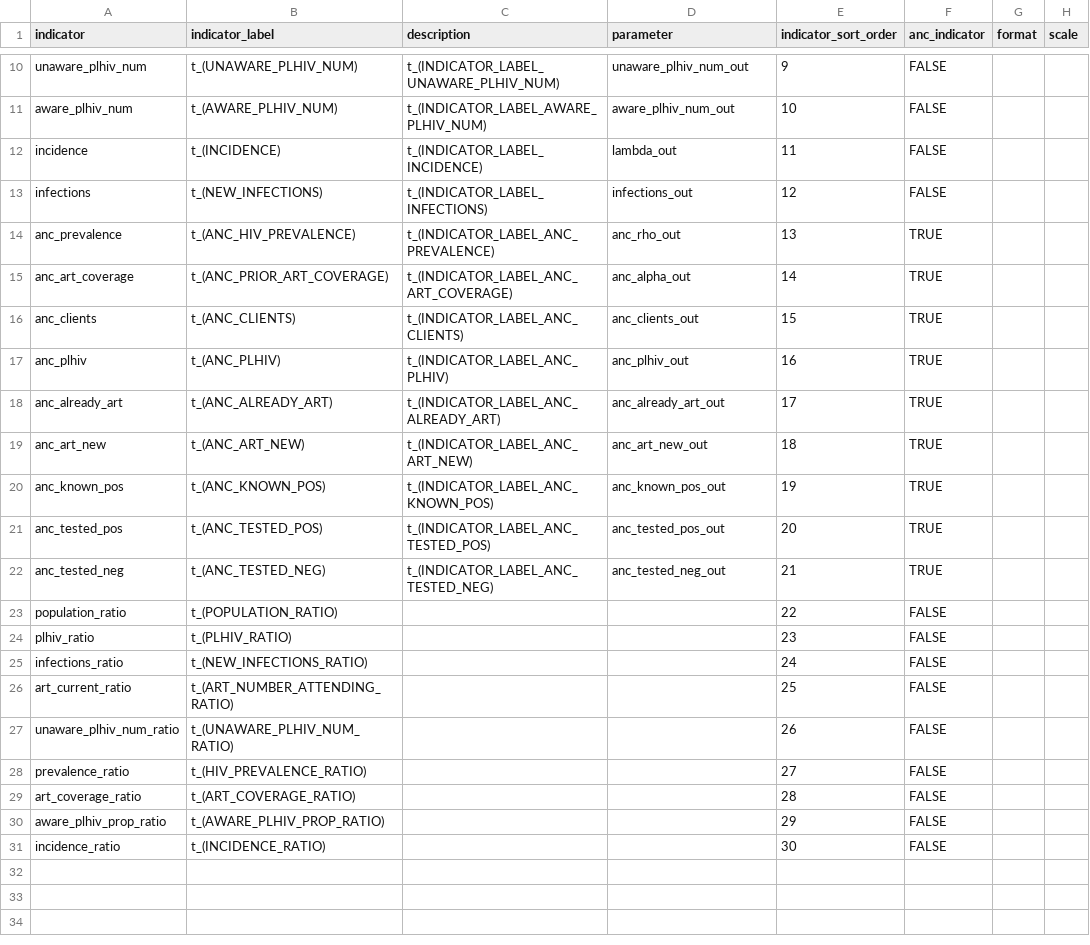
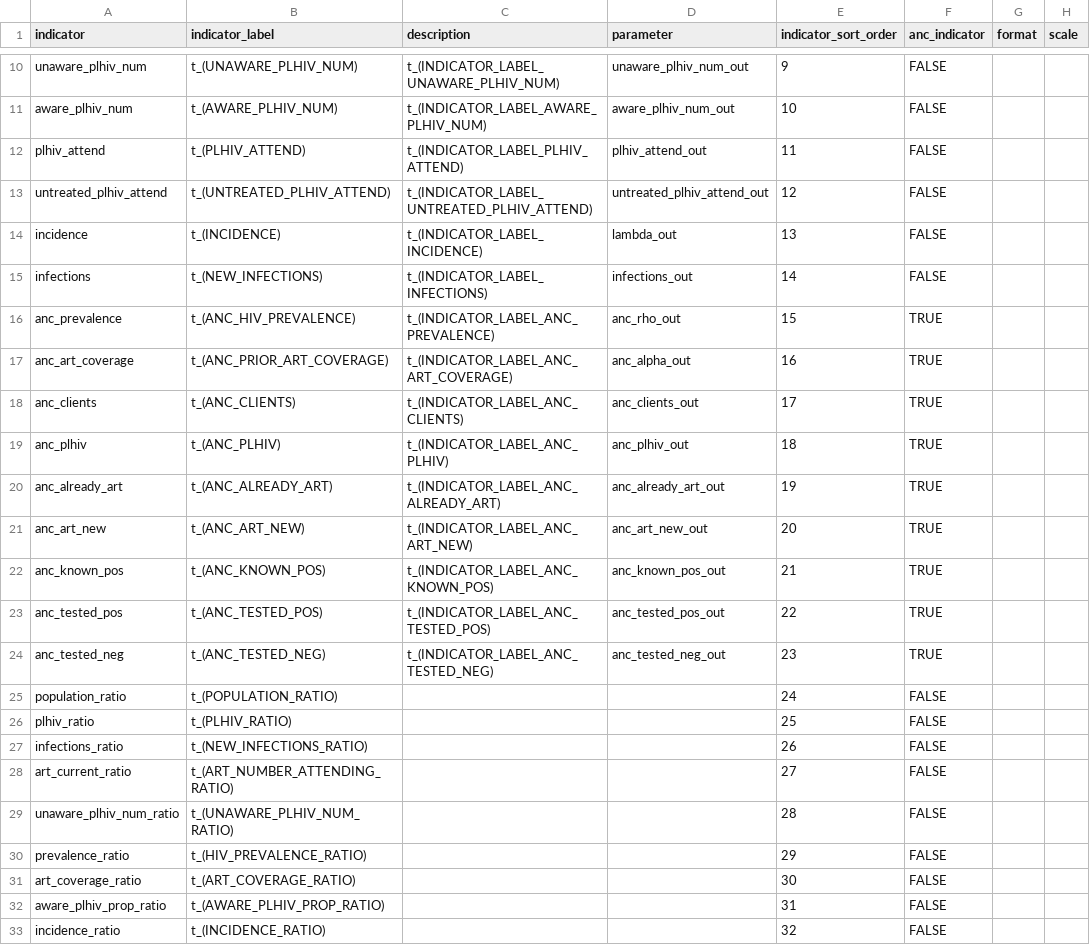
Before and after one commit to mrc-ide/naomi, a CSV file: inst/metadata/meta_indicator.csv, drawn as a sheet; only a part is shown, gaps mark what is left out.

```diff
--- a/inst/metadata/meta_indicator.csv
+++ b/inst/metadata/meta_indicator.csv
@@ -11,21 +11,23 @@ unaware_plhiv_num,t_(UNAWARE_PLHIV_NUM),t_(INDICATOR_LABEL_UNAWARE_PLHIV_NUM),un
 aware_plhiv_num,t_(AWARE_PLHIV_NUM),t_(INDICATOR_LABEL_AWARE_PLHIV_NUM),aware_plhiv_num_out,10,FALSE,,
-incidence,t_(INCIDENCE),t_(INDICATOR_LABEL_INCIDENCE),lambda_out,11,FALSE,,
-infections,t_(NEW_INFECTIONS),t_(INDICATOR_LABEL_INFECTIONS),infections_out,12,FALSE,,
-anc_prevalence,t_(ANC_HIV_PREVALENCE),t_(INDICATOR_LABEL_ANC_PREVALENCE),anc_rho_out,13,TRUE,,
-anc_art_coverage,t_(ANC_PRIOR_ART_COVERAGE),t_(INDICATOR_LABEL_ANC_ART_COVERAGE),anc_alpha_out,14,TRUE,,
-anc_clients,t_(ANC_CLIENTS),t_(INDICATOR_LABEL_ANC_CLIENTS),anc_clients_out,15,TRUE,,
-anc_plhiv,t_(ANC_PLHIV),t_(INDICATOR_LABEL_ANC_PLHIV),anc_plhiv_out,16,TRUE,,
-anc_already_art,t_(ANC_ALREADY_ART),t_(INDICATOR_LABEL_ANC_ALREADY_ART),anc_already_art_out,17,TRUE,,
-anc_art_new,t_(ANC_ART_NEW),t_(INDICATOR_LABEL_ANC_ART_NEW),anc_art_new_out,18,TRUE,,
-anc_known_pos,t_(ANC_KNOWN_POS),t_(INDICATOR_LABEL_ANC_KNOWN_POS),anc_known_pos_out,19,TRUE,,
-anc_tested_pos,t_(ANC_TESTED_POS),t_(INDICATOR_LABEL_ANC_TESTED_POS),anc_tested_pos_out,20,TRUE,,
-anc_tested_neg,t_(ANC_TESTED_NEG),t_(INDICATOR_LABEL_ANC_TESTED_NEG),anc_tested_neg_out,21,TRUE,,
-population_ratio,t_(POPULATION_RATIO),,,22,FALSE,,
-plhiv_ratio,t_(PLHIV_RATIO),,,23,FALSE,,
-infections_ratio,t_(NEW_INFECTIONS_RATIO),,,24,FALSE,,
-art_current_ratio,t_(ART_NUMBER_ATTENDING_RATIO),,,25,FALSE,,
-unaware_plhiv_num_ratio,t_(UNAWARE_PLHIV_NUM_RATIO),,,26,FALSE,,
-prevalence_ratio,t_(HIV_PREVALENCE_RATIO),,,27,FALSE,,
-art_coverage_ratio,t_(ART_COVERAGE_RATIO),,,28,FALSE,,
-aware_plhiv_prop_ratio,t_(AWARE_PLHIV_PROP_RATIO),,,29,FALSE,,
-incidence_ratio,t_(INCIDENCE_RATIO),,,30,FALSE,,
+plhiv_attend,t_(PLHIV_ATTEND),t_(INDICATOR_LABEL_PLHIV_ATTEND),plhiv_attend_out,11,FALSE,,
+untreated_plhiv_attend,t_(UNTREATED_PLHIV_ATTEND),t_(INDICATOR_LABEL_UNTREATED_PLHIV_ATTEND),untreated_plhiv_attend_out,12,FALSE,,
+incidence,t_(INCIDENCE),t_(INDICATOR_LABEL_INCIDENCE),lambda_out,13,FALSE,,
+infections,t_(NEW_INFECTIONS),t_(INDICATOR_LABEL_INFECTIONS),infections_out,14,FALSE,,
+anc_prevalence,t_(ANC_HIV_PREVALENCE),t_(INDICATOR_LABEL_ANC_PREVALENCE),anc_rho_out,15,TRUE,,
+anc_art_coverage,t_(ANC_PRIOR_ART_COVERAGE),t_(INDICATOR_LABEL_ANC_ART_COVERAGE),anc_alpha_out,16,TRUE,,
+anc_clients,t_(ANC_CLIENTS),t_(INDICATOR_LABEL_ANC_CLIENTS),anc_clients_out,17,TRUE,,
+anc_plhiv,t_(ANC_PLHIV),t_(INDICATOR_LABEL_ANC_PLHIV),anc_plhiv_out,18,TRUE,,
+anc_already_art,t_(ANC_ALREADY_ART),t_(INDICATOR_LABEL_ANC_ALREADY_ART),anc_already_art_out,19,TRUE,,
+anc_art_new,t_(ANC_ART_NEW),t_(INDICATOR_LABEL_ANC_ART_NEW),anc_art_new_out,20,TRUE,,
+anc_known_pos,t_(ANC_KNOWN_POS),t_(INDICATOR_LABEL_ANC_KNOWN_POS),anc_known_pos_out,21,TRUE,,
+anc_tested_pos,t_(ANC_TESTED_POS),t_(INDICATOR_LABEL_ANC_TESTED_POS),anc_tested_pos_out,22,TRUE,,
+anc_tested_neg,t_(ANC_TESTED_NEG),t_(INDICATOR_LABEL_ANC_TESTED_NEG),anc_tested_neg_out,23,TRUE,,
+population_ratio,t_(POPULATION_RATIO),,,24,FALSE,,
+plhiv_ratio,t_(PLHIV_RATIO),,,25,FALSE,,
+infections_ratio,t_(NEW_INFECTIONS_RATIO),,,26,FALSE,,
+art_current_ratio,t_(ART_NUMBER_ATTENDING_RATIO),,,27,FALSE,,
+unaware_plhiv_num_ratio,t_(UNAWARE_PLHIV_NUM_RATIO),,,28,FALSE,,
+prevalence_ratio,t_(HIV_PREVALENCE_RATIO),,,29,FALSE,,
+art_coverage_ratio,t_(ART_COVERAGE_RATIO),,,30,FALSE,,
+aware_plhiv_prop_ratio,t_(AWARE_PLHIV_PROP_RATIO),,,31,FALSE,,
+incidence_ratio,t_(INCIDENCE_RATIO),,,32,FALSE,,
```
Also changed, not shown: inst/metadata/colour_scales.csv, inst/metadata/metadata.csv, 3 other files.
